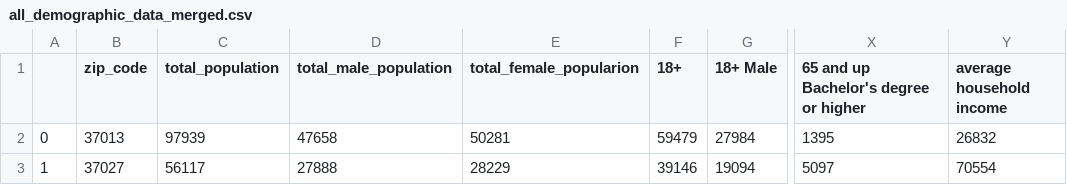
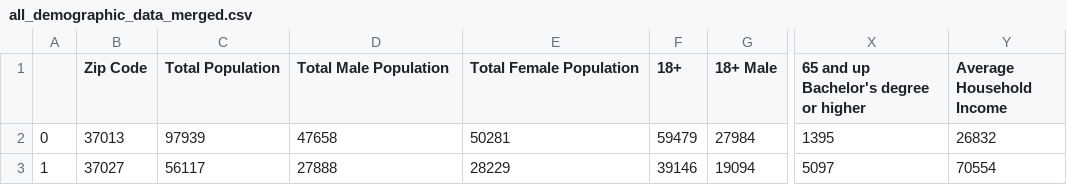
Before and after one commit to HannaKim4673/Beer_Restaurant_Success, a CSV file: Resources/all_demographic_data_merged.csv, drawn as a sheet; only a part is shown, gaps mark what is left out; the diff names each change by its address in the sheet, - before the commit and + after, or states it on an @@ line.

Commit message:
Change column name

```diff
--- a/Resources/all_demographic_data_merged.csv
+++ b/Resources/all_demographic_data_merged.csv
-B1: zip_code
+B1: Zip Code
-C1: total_population
+C1: Total Population
-D1: total_male_population
+D1: Total Male Population
-E1: total_female_popularion
+E1: Total Female Population
-Y1: average household income
+Y1: Average Household Income
```
Also changed, not shown: Resources/demographic_data_clean.csv, Resources/education_data_clean.csv, 2 other files.
